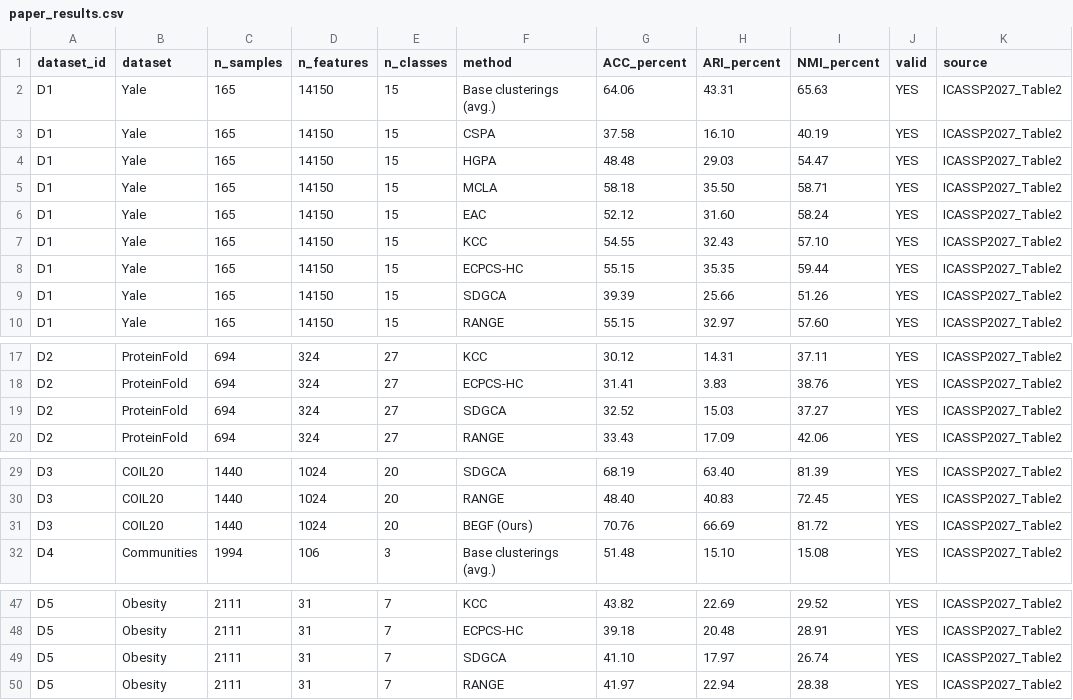
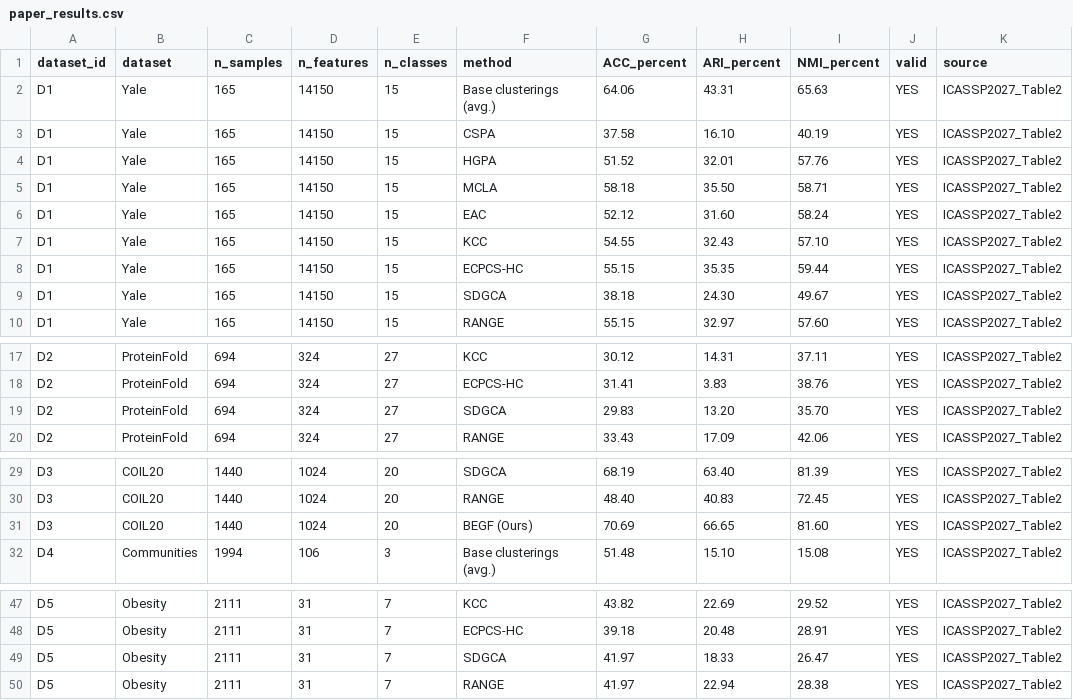
Before and after one commit to zyfzzyy-cmd/BEGF, a CSV file: paper_results.csv, drawn as a sheet; only a part is shown, gaps mark what is left out.

```diff
--- a/paper_results.csv
+++ b/paper_results.csv
@@ -3,3 +3,3 @@ D1,Yale,165,14150,15,Base clusterings (avg.),64.06,43.31,65.63,YES,ICASSP2027_Ta
 D1,Yale,165,14150,15,CSPA,37.58,16.10,40.19,YES,ICASSP2027_Table2
-D1,Yale,165,14150,15,HGPA,48.48,29.03,54.47,YES,ICASSP2027_Table2
+D1,Yale,165,14150,15,HGPA,51.52,32.01,57.76,YES,ICASSP2027_Table2
 D1,Yale,165,14150,15,MCLA,58.18,35.50,58.71,YES,ICASSP2027_Table2
@@ -8,3 +8,3 @@ D1,Yale,165,14150,15,KCC,54.55,32.43,57.10,YES,ICASSP2027_Table2
 D1,Yale,165,14150,15,ECPCS-HC,55.15,35.35,59.44,YES,ICASSP2027_Table2
-D1,Yale,165,14150,15,SDGCA,39.39,25.66,51.26,YES,ICASSP2027_Table2
+D1,Yale,165,14150,15,SDGCA,38.18,24.30,49.67,YES,ICASSP2027_Table2
 D1,Yale,165,14150,15,RANGE,55.15,32.97,57.60,YES,ICASSP2027_Table2
@@ -18,3 +18,3 @@ D2,ProteinFold,694,324,27,KCC,30.12,14.31,37.11,YES,ICASSP2027_Table2
 D2,ProteinFold,694,324,27,ECPCS-HC,31.41,3.83,38.76,YES,ICASSP2027_Table2
-D2,ProteinFold,694,324,27,SDGCA,32.52,15.03,37.27,YES,ICASSP2027_Table2
+D2,ProteinFold,694,324,27,SDGCA,29.83,13.20,35.70,YES,ICASSP2027_Table2
 D2,ProteinFold,694,324,27,RANGE,33.43,17.09,42.06,YES,ICASSP2027_Table2
@@ -30,3 +30,3 @@ D3,COIL20,1440,1024,20,SDGCA,68.19,63.40,81.39,YES,ICASSP2027_Table2
 D3,COIL20,1440,1024,20,RANGE,48.40,40.83,72.45,YES,ICASSP2027_Table2
-D3,COIL20,1440,1024,20,BEGF (Ours),70.76,66.69,81.72,YES,ICASSP2027_Table2
+D3,COIL20,1440,1024,20,BEGF (Ours),70.69,66.65,81.60,YES,ICASSP2027_Table2
 D4,Communities,1994,106,3,Base clusterings (avg.),51.48,15.10,15.08,YES,ICASSP2027_Table2
@@ -48,3 +48,3 @@ D5,Obesity,2111,31,7,KCC,43.82,22.69,29.52,YES,ICASSP2027_Table2
 D5,Obesity,2111,31,7,ECPCS-HC,39.18,20.48,28.91,YES,ICASSP2027_Table2
-D5,Obesity,2111,31,7,SDGCA,41.10,17.97,26.74,YES,ICASSP2027_Table2
+D5,Obesity,2111,31,7,SDGCA,41.97,18.33,26.47,YES,ICASSP2027_Table2
 D5,Obesity,2111,31,7,RANGE,41.97,22.94,28.38,YES,ICASSP2027_Table2
```
Also changed, not shown: 3 other files.
